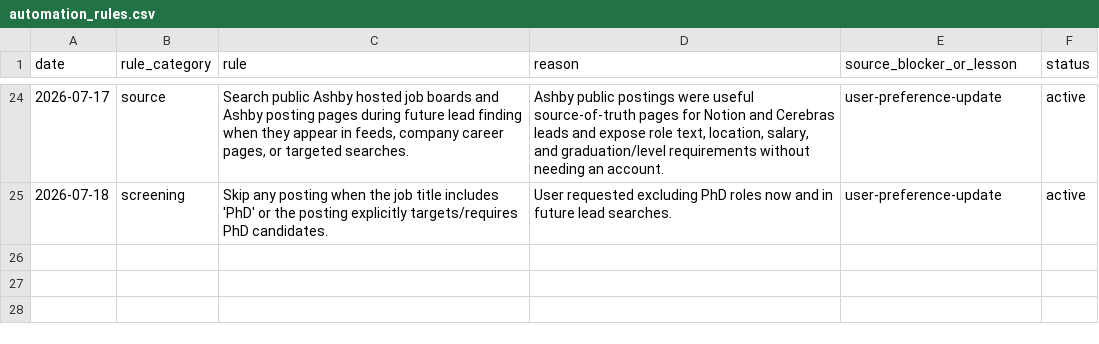
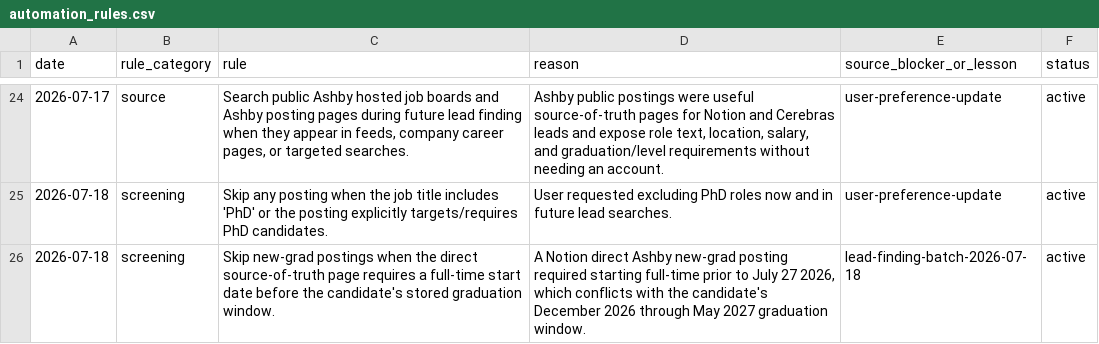
Before and after one commit to EleanorLiu12/applypilot-private, a CSV file: dashboard/automation_rules.csv, drawn as a sheet; only a part is shown, gaps mark what is left out.

Commit message:
Update job dashboard leads

```diff
--- a/dashboard/automation_rules.csv
+++ b/dashboard/automation_rules.csv
@@ -25 +25,2 @@ date,rule_category,rule,reason,source_blocker_or_lesson,status
 2026-07-18,screening,"Skip any posting when the job title includes 'PhD' or the posting explicitly targets/requires PhD candidates.","User requested excluding PhD roles now and in future lead searches.",user-preference-update,active
+2026-07-18,screening,"Skip new-grad postings when the direct source-of-truth page requires a full-time start date before the candidate's stored graduation window.","A Notion direct Ashby new-grad posting required starting full-time prior to July 27 2026, which conflicts with the candidate's December 2026 through May 2027 graduation window.",lead-finding-batch-2026-07-18,active
```
Also changed, not shown: dashboard/daily_dashboard.csv, 2 other files.
